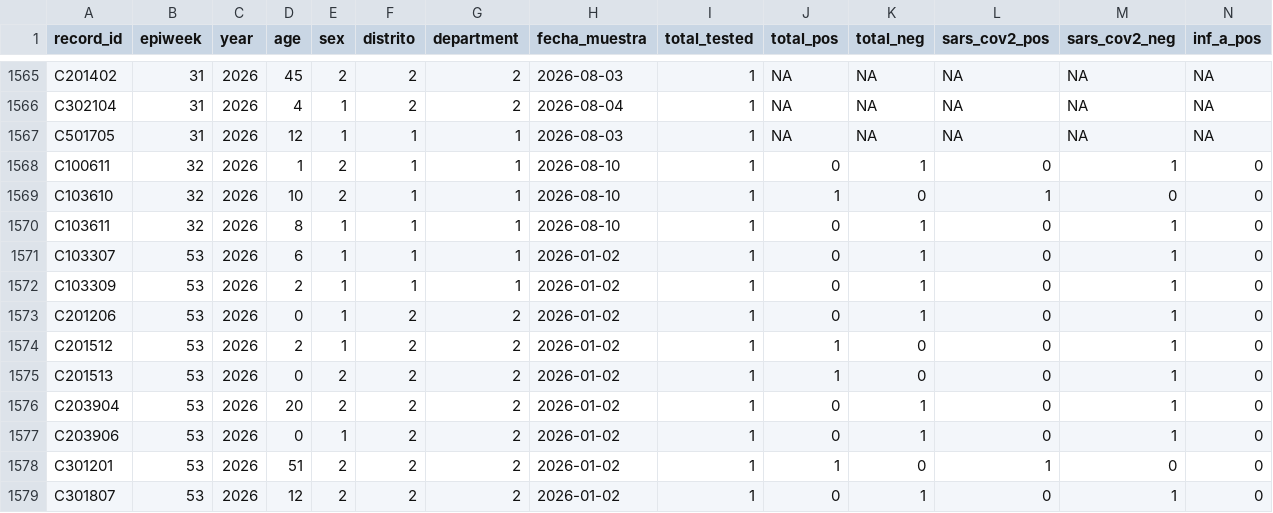
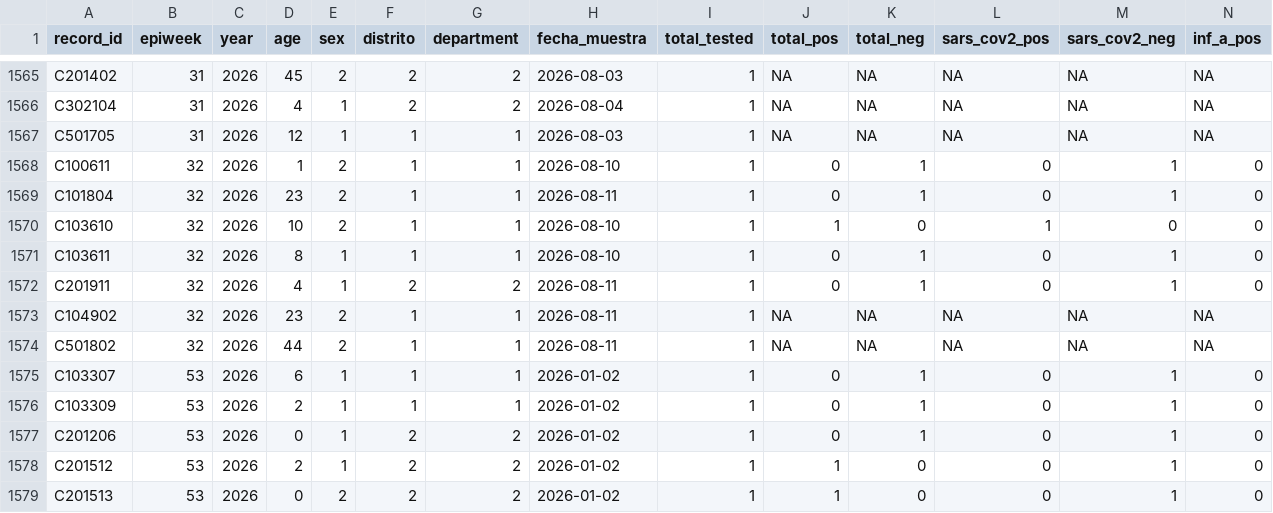
Before and after one commit to funsaludinvestigacion/enfermedades_infecciosas, a CSV file: docs/vigicasa_summary.csv, drawn as a sheet; only a part is shown, gaps mark what is left out; the shorter side is filled out with more unchanged rows; rows hold the shown columns only; the diff names each change by its address in the sheet, - before the commit and + after, or states it on an @@ line.

```diff
--- a/docs/vigicasa_summary.csv
+++ b/docs/vigicasa_summary.csv
+row 1569: C101804 | 32 | 2026 | 23 | 2 | 1 | 1 | 2026-08-11 | 1 | 0 | 1 | 0 | 1 | 0
+row 1572: C201911 | 32 | 2026 | 4 | 1 | 2 | 2 | 2026-08-11 | 1 | 0 | 1 | 0 | 1 | 0
+row 1573: C104902 | 32 | 2026 | 23 | 2 | 1 | 1 | 2026-08-11 | 1 | NA | NA | NA | NA | NA
+row 1574: C501802 | 32 | 2026 | 44 | 2 | 1 | 1 | 2026-08-11 | 1 | NA | NA | NA | NA | NA
```
Also changed, not shown: docs/gihsn_summary.csv, docs/namru_biofire_summary_updated.csv, 1 other file.
